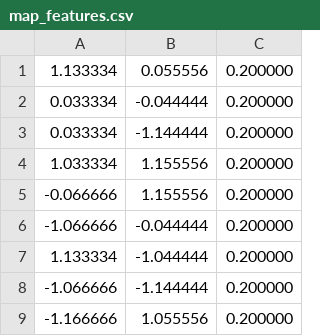
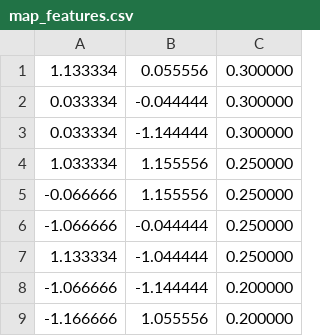
Before and after one commit to CoCoKayya18/Probabilistic-Robotics-Lab, a CSV file: src/kayyalakkakam/src/features/map_features.csv, drawn as a sheet.

```diff
--- a/src/kayyalakkakam/src/features/map_features.csv
+++ b/src/kayyalakkakam/src/features/map_features.csv
@@ -1,8 +1,8 @@
-1.133334, 0.055556, 0.200000
-0.033334, -0.044444, 0.200000
-0.033334, -1.144444, 0.200000
-1.033334, 1.155556, 0.200000
--0.066666, 1.155556, 0.200000
--1.066666, -0.044444, 0.200000
-1.133334, -1.044444, 0.200000
+1.133334, 0.055556, 0.300000
+0.033334, -0.044444, 0.300000
+0.033334, -1.144444, 0.300000
+1.033334, 1.155556, 0.250000
+-0.066666, 1.155556, 0.250000
+-1.066666, -0.044444, 0.250000
+1.133334, -1.044444, 0.250000
 -1.066666, -1.144444, 0.200000
```
Also changed, not shown: src/kayyalakkakam/src/features/ransac_features.csv, 5 other files.
